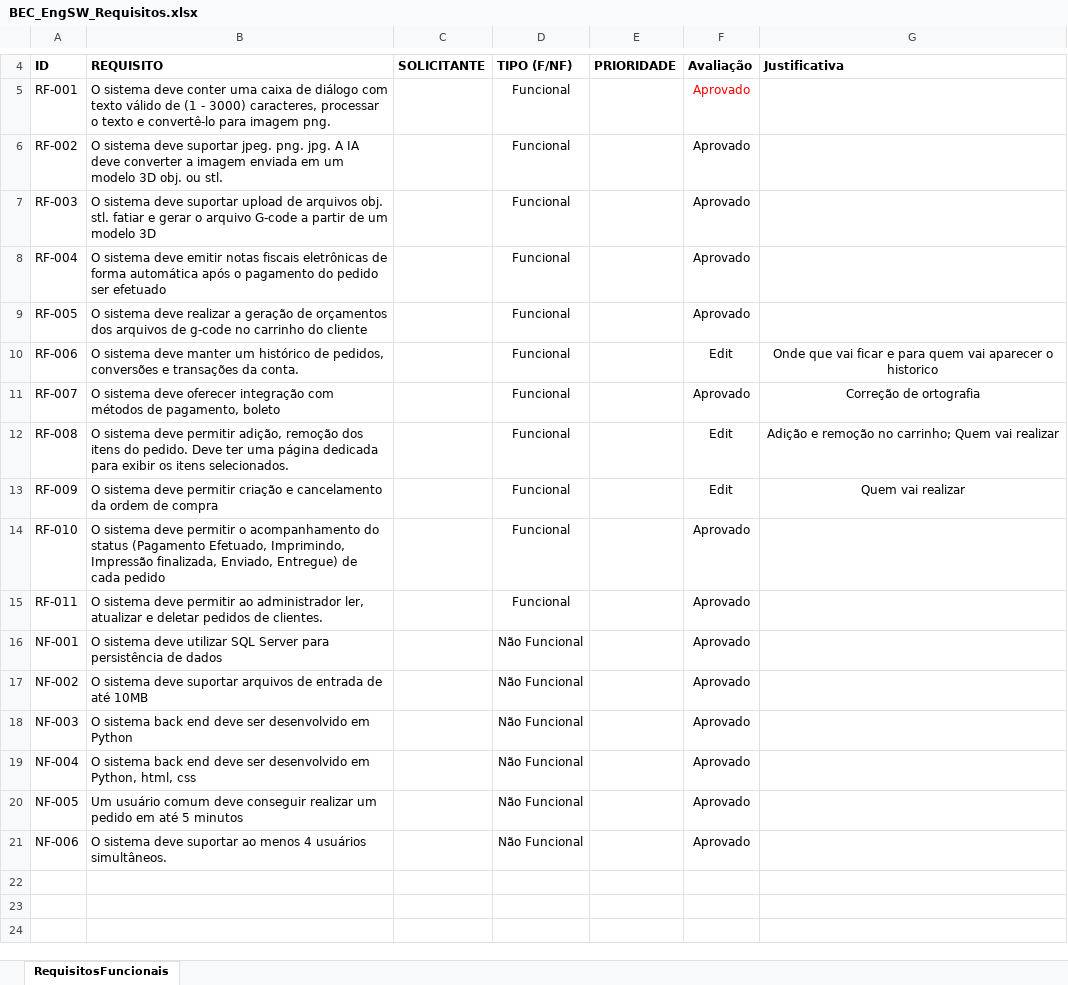
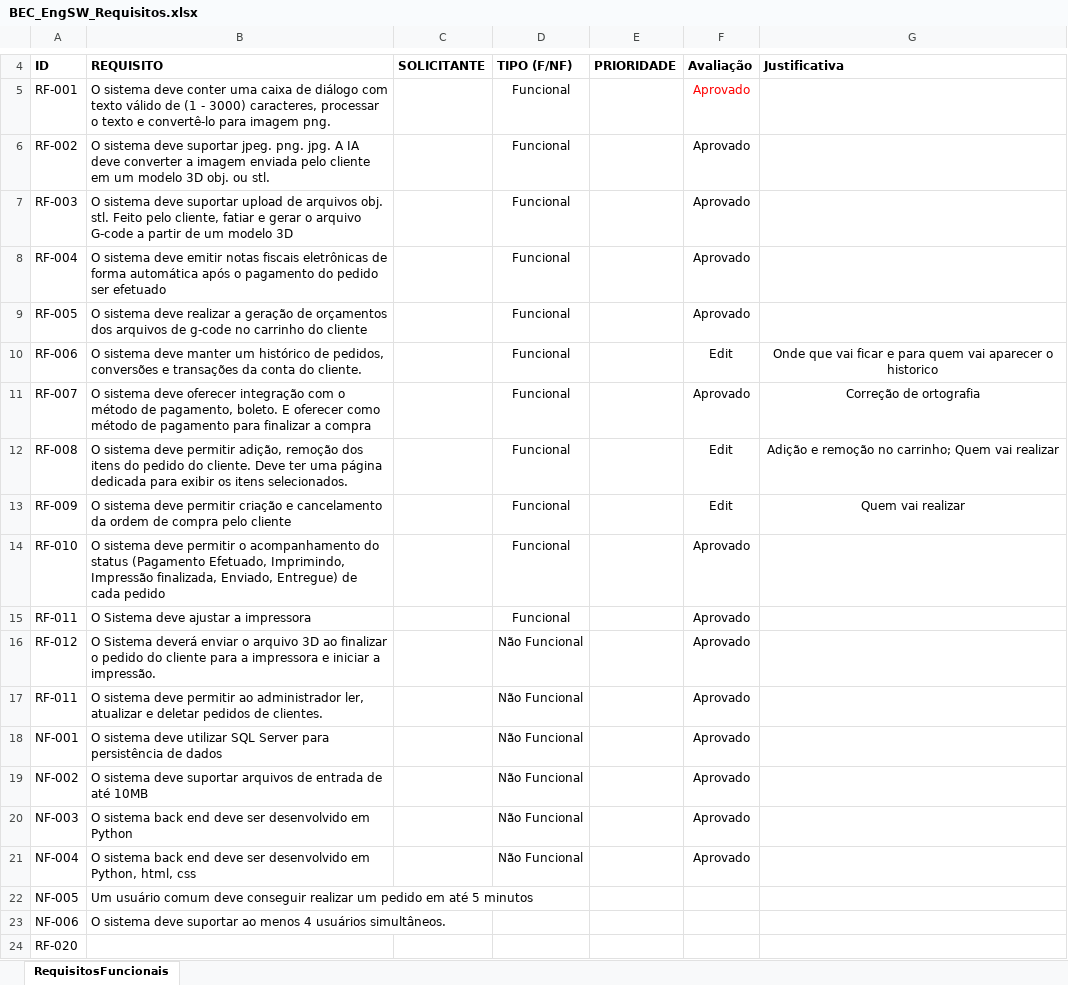
Before and after one commit to DingyS8/Additive_Manufacturing_Automation, an Excel workbook: docs/Engenharia de Software/BEC_EngSW_Requisitos.xlsx, sheet RequisitosFuncionais, drawn as a sheet; only a part is shown, gaps mark what is left out; values as stored, in another font and other column widths than the file's, no borders; addresses are those after the commit; the diff names each change by its address in the sheet, - before the commit and + after, or states it on an @@ line.

Commit message:
atualização e testes de integração

```diff
--- a/docs/Engenharia de Software/BEC_EngSW_Requisitos.xlsx (sheet RequisitosFuncionais)
+++ b/docs/Engenharia de Software/BEC_EngSW_Requisitos.xlsx (sheet RequisitosFuncionais)
-B6: …imagem enviada em um…
+B6: …imagem enviada pelo cliente em um…
-B7: …obj. stl. fatiar e…
+B7: …obj. stl. Feito pelo cliente, fatiar e…
-B10: …transações da conta.
+B10: …transações da conta do cliente.
-B11: …integração com métodos de pagamento, boleto
+B11: …integração com o método de pagamento, boleto. E oferecer como método de pagamento para finalizar a compra
-B12: …itens do pedido. Deve ter…
+B12: …itens do pedido do cliente. Deve ter…
-B13: …de compra
+B13: …de compra pelo cliente
+row 15: RF-011 | O Sistema deve ajustar a impressora |  | Funcional |  | Aprovado
+row 16: RF-012 | O Sistema deverá enviar o arquivo 3D ao finalizar o pedido do cliente para a impressora e iniciar a impressão. |  | Não Funcional |  | Aprovado
-D17: Funcional
+D17: Não Funcional
-D22:D23: Não Funcional
+D22:D23: (empty)
-F22:F23: Aprovado
+F22:F23: (empty)
+row 24: RF-020
```
Also changed, not shown: 9 other files.
